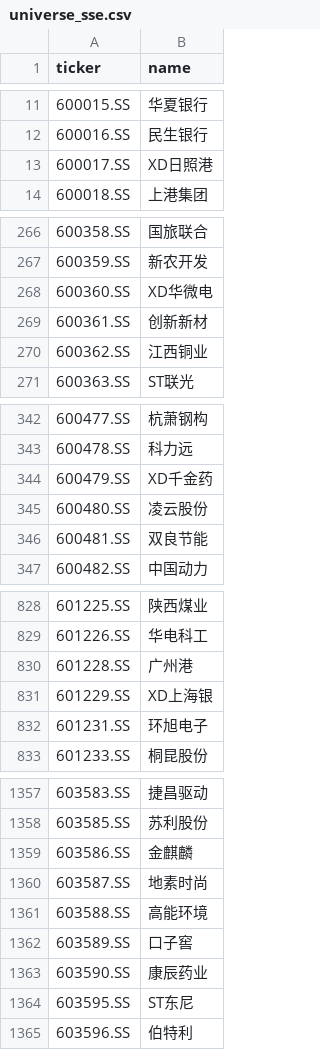
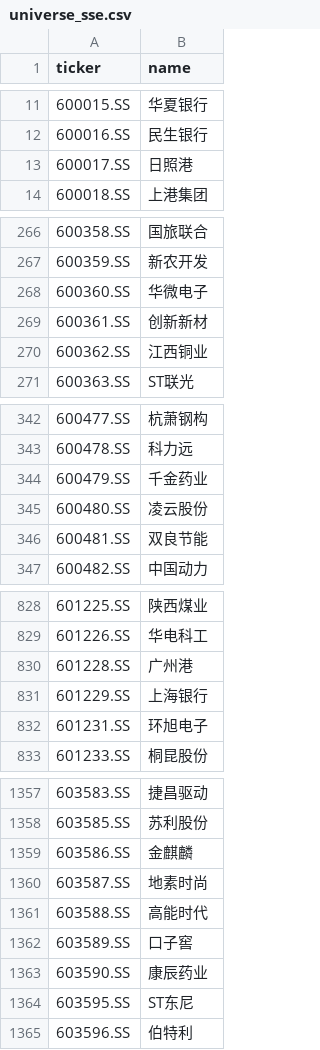
Before and after one commit to hsalehi10087/stock-scanner, a CSV file: data/canslim/universe_sse.csv, drawn as a sheet; only a part is shown, gaps mark what is left out; the diff covers the shown part only.

```diff
--- a/data/canslim/universe_sse.csv
+++ b/data/canslim/universe_sse.csv
@@ -12,3 +12,3 @@ ticker,name
 600016.SS,民生银行
-600017.SS,XD日照港
+600017.SS,日照港
 600018.SS,上港集团
@@ -267,3 +267,3 @@ ticker,name
 600359.SS,新农开发
-600360.SS,XD华微电
+600360.SS,华微电子
 600361.SS,创新新材
@@ -343,3 +343,3 @@ ticker,name
 600478.SS,科力远
-600479.SS,XD千金药
+600479.SS,千金药业
 600480.SS,凌云股份
@@ -830,3 +830,3 @@ ticker,name
 601228.SS,广州港
-601229.SS,XD上海银
+601229.SS,上海银行
 601231.SS,环旭电子
@@ -1360,3 +1360,3 @@ ticker,name
 603587.SS,地素时尚
-603588.SS,高能环境
+603588.SS,高能时代
 603589.SS,口子窖
```
Also changed, not shown: 2 edited cells elsewhere in this file, data/canslim/universe_tpex.csv, data/canslim/universe_us.csv, 4 other files.
